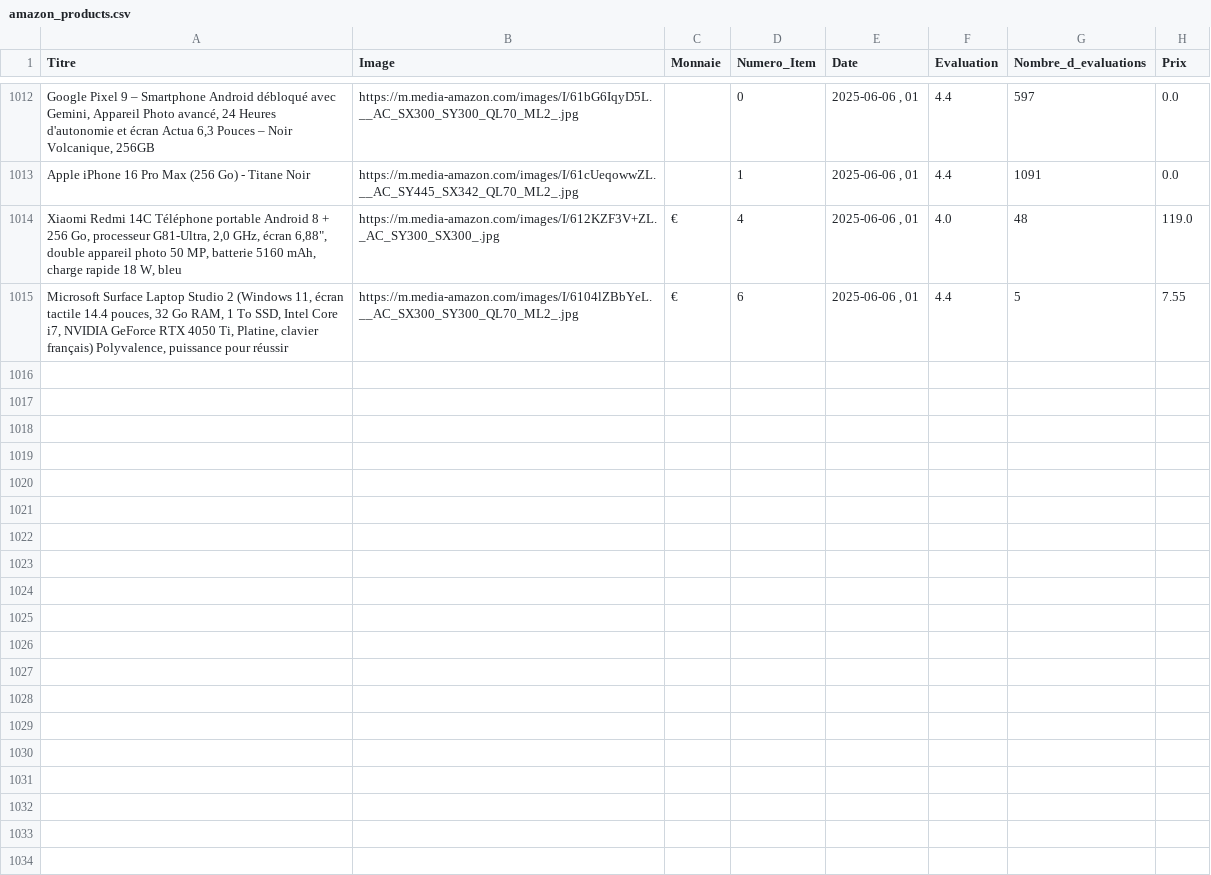
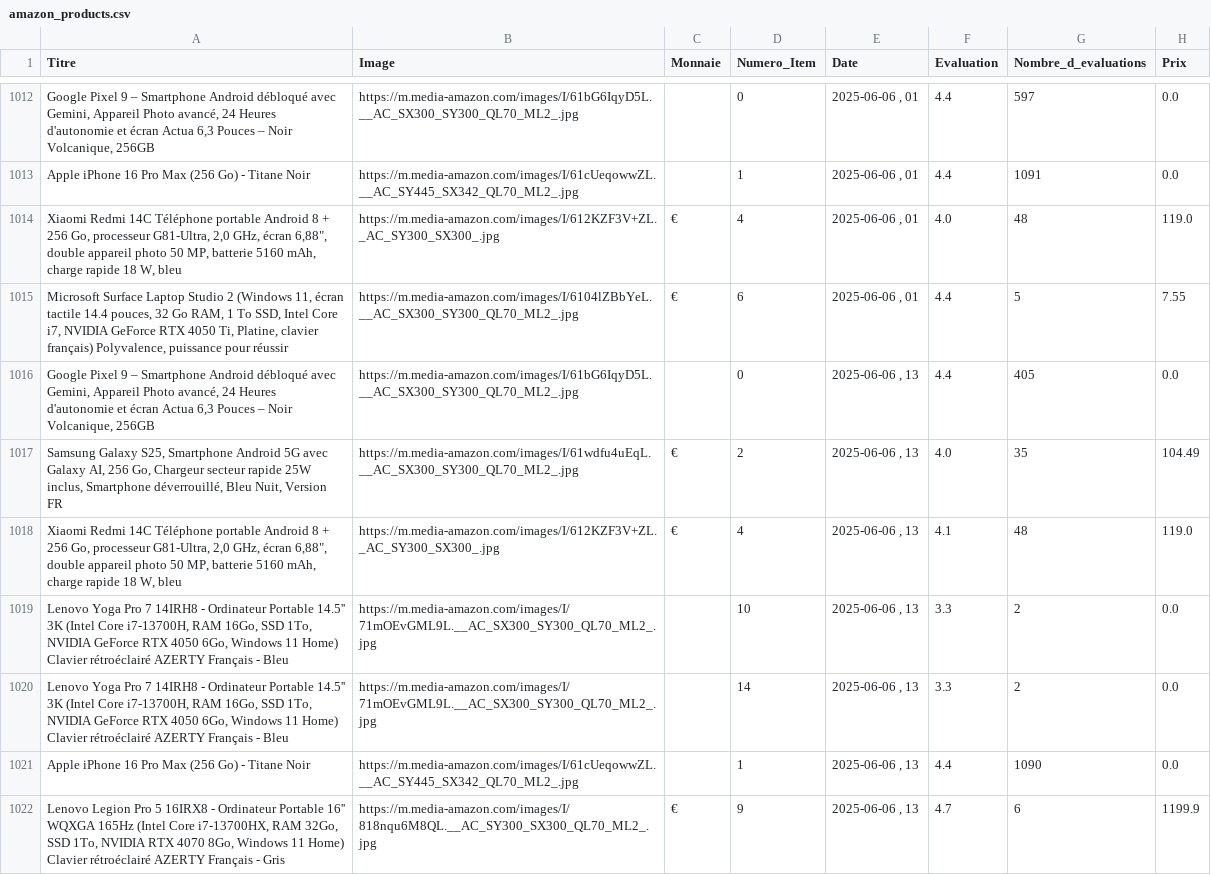
Before and after one commit to User510991/WebscrapAmazon_project, a CSV file: amazon_products.csv, drawn as a sheet; only a part is shown, gaps mark what is left out.

```diff
--- a/amazon_products.csv
+++ b/amazon_products.csv
@@ -1015 +1015,8 @@
 "Microsoft Surface Laptop Studio 2 (Windows 11, écran tactile 14.4 pouces, 32 Go RAM, 1 To SSD, Intel Core i7, NVIDIA GeForce RTX 4050 Ti, Platine, clavier français) Polyvalence, puissance pour réussir","https://m.media-amazon.com/images/I/6104lZBbYeL.__AC_SX300_SY300_QL70_ML2_.jpg","€",6,"2025-06-06 , 01",4.4,5,7.55
+"Google Pixel 9 – Smartphone Android débloqué avec Gemini, Appareil Photo avancé, 24 Heures d'autonomie et écran Actua 6,3 Pouces – Noir Volcanique, 256GB","https://m.media-amazon.com/images/I/61bG6IqyD5L.__AC_SX300_SY300_QL70_ML2_.jpg","",0,"2025-06-06 , 13",4.4,405,0.0
+"Samsung Galaxy S25, Smartphone Android 5G avec Galaxy AI, 256 Go, Chargeur secteur rapide 25W inclus, Smartphone déverrouillé, Bleu Nuit, Version FR","https://m.media-amazon.com/images/I/61wdfu4uEqL.__AC_SX300_SY300_QL70_ML2_.jpg","€",2,"2025-06-06 , 13",4.0,35,104.49
+"Xiaomi Redmi 14C Téléphone portable Android 8 + 256 Go, processeur G81-Ultra, 2,0 GHz, écran 6,88"", double appareil photo 50 MP, batterie 5160 mAh, charge rapide 18 W, bleu","https://m.media-amazon.com/images/I/612KZF3V+ZL._AC_SY300_SX300_.jpg","€",4,"2025-06-06 , 13",4.1,48,119.0
+"Lenovo Yoga Pro 7 14IRH8 - Ordinateur Portable 14.5'' 3K (Intel Core i7-13700H, RAM 16Go, SSD 1To, NVIDIA GeForce RTX 4050 6Go, Windows 11 Home) Clavier rétroéclairé AZERTY Français - Bleu","https://m.media-amazon.com/images/I/71mOEvGML9L.__AC_SX300_SY300_QL70_ML2_.jpg","",10,"2025-06-06 , 13",3.3,2,0.0
+"Lenovo Yoga Pro 7 14IRH8 - Ordinateur Portable 14.5'' 3K (Intel Core i7-13700H, RAM 16Go, SSD 1To, NVIDIA GeForce RTX 4050 6Go, Windows 11 Home) Clavier rétroéclairé AZERTY Français - Bleu","https://m.media-amazon.com/images/I/71mOEvGML9L.__AC_SX300_SY300_QL70_ML2_.jpg","",14,"2025-06-06 , 13",3.3,2,0.0
+"Apple iPhone 16 Pro Max (256 Go) - Titane Noir","https://m.media-amazon.com/images/I/61cUeqowwZL.__AC_SY445_SX342_QL70_ML2_.jpg","",1,"2025-06-06 , 13",4.4,1090,0.0
+"Lenovo Legion Pro 5 16IRX8 - Ordinateur Portable 16'' WQXGA 165Hz (Intel Core i7-13700HX, RAM 32Go, SSD 1To, NVIDIA RTX 4070 8Go, Windows 11 Home) Clavier rétroéclairé AZERTY Français - Gris","https://m.media-amazon.com/images/I/818nqu6M8QL.__AC_SY300_SX300_QL70_ML2_.jpg","€",9,"2025-06-06 , 13",4.7,6,1199.9
```
